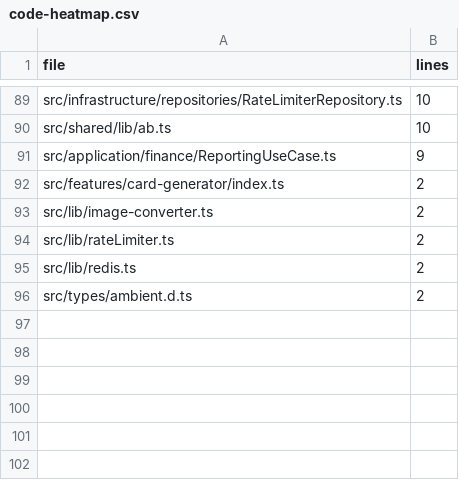
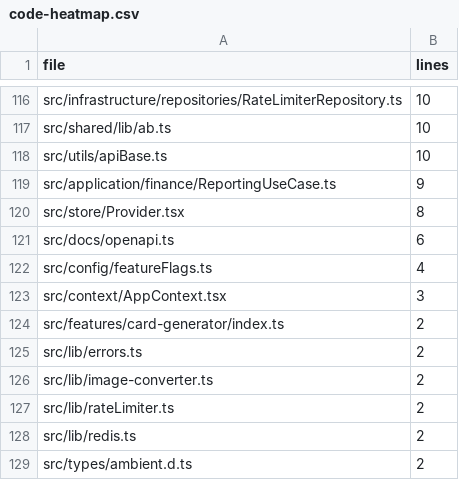
Before and after one commit to XiaogeAIBreaker/gzh2xhs, a CSV file: docs/code-heatmap.csv, drawn as a sheet; only a part is shown, gaps mark what is left out; the diff covers the shown part only; the diff names each change by its address in the sheet, - before the commit and + after, or states it on an @@ line.

Commit message:
feat(node-api): add Koa service skeleton and generate route\nfix(context): break selectors/AppContext cycle\nchore(ci): add Python (Poetry) job with tests & coverage\ntest(coverage): refine vitest include/exclude and thresholds\ndocs: update refactor notes and changelog

```diff
--- a/docs/code-heatmap.csv
+++ b/docs/code-heatmap.csv
+row 118: src/utils/apiBase.ts | 10
+row 120: src/store/Provider.tsx | 8
+row 121: src/docs/openapi.ts | 6
+row 122: src/config/featureFlags.ts | 4
+row 123: src/context/AppContext.tsx | 3
+row 125: src/lib/errors.ts | 2
```
Also changed, not shown: 45 added rows, 18 removed rows and 22 edited cells elsewhere in this file, 12 other files.
